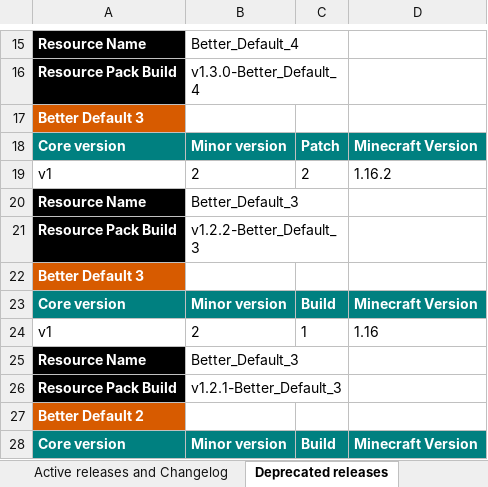
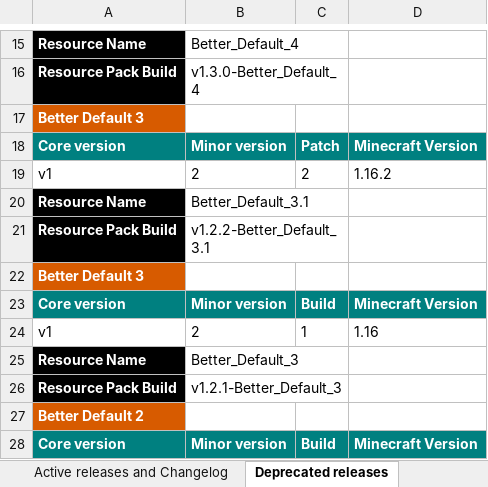
Before and after one commit to DogeStudiosSoftware/Classic-Reimagined, an Excel workbook: version_guide.xlsx, sheet Deprecated releases, drawn as a sheet; only a part is shown, gaps mark what is left out; values as stored, in another font and other column widths than the file's, no borders; the diff names each change by its address in the sheet, - before the commit and + after, or states it on an @@ line.

```diff
--- a/version_guide.xlsx (sheet Deprecated releases)
+++ b/version_guide.xlsx (sheet Deprecated releases)
-B20: Better_Default_3
+B20: Better_Default_3.1
-B21: v1.2.2-Better_Default_3
+B21: v1.2.2-Better_Default_3.1
```
Also changed, not shown: sheet Active releases and Changelog.
